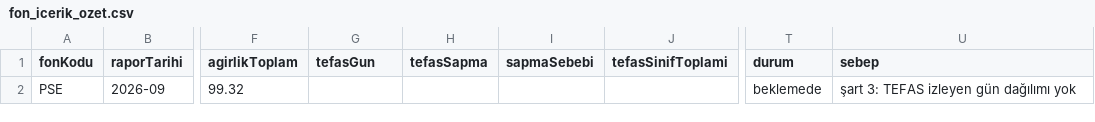
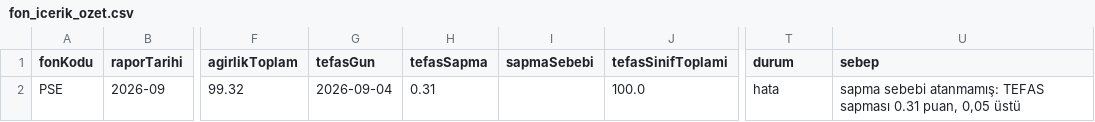
Before and after one commit to sercannnnn/fon-analiz-veri, a CSV file: veri/fon_icerik_ozet.csv, drawn as a sheet; only a part is shown, gaps mark what is left out; the diff names each change by its address in the sheet, - before the commit and + after, or states it on an @@ line.

Commit message:
İçerik kuyruğu: PSE ay içi eşleşme (4 Eylül, sapma 0,31; sebep listesi kuralı gereği hata kovasında)

```diff
--- a/veri/fon_icerik_ozet.csv
+++ b/veri/fon_icerik_ozet.csv
-G2 (tefasGun): (empty)
+G2 (tefasGun): 2026-09-04
-H2 (tefasSapma): (empty)
+H2 (tefasSapma): 0.31
-J2 (tefasSinifToplami): (empty)
+J2 (tefasSinifToplami): 100.0
-T2 (durum): beklemede
+T2 (durum): hata
-U2 (sebep): şart 3: TEFAS izleyen gün dağılımı yok
+U2 (sebep): sapma sebebi atanmamış: TEFAS sapması 0.31 puan, 0,05 üstü
```
Also changed, not shown: 4 other files.
